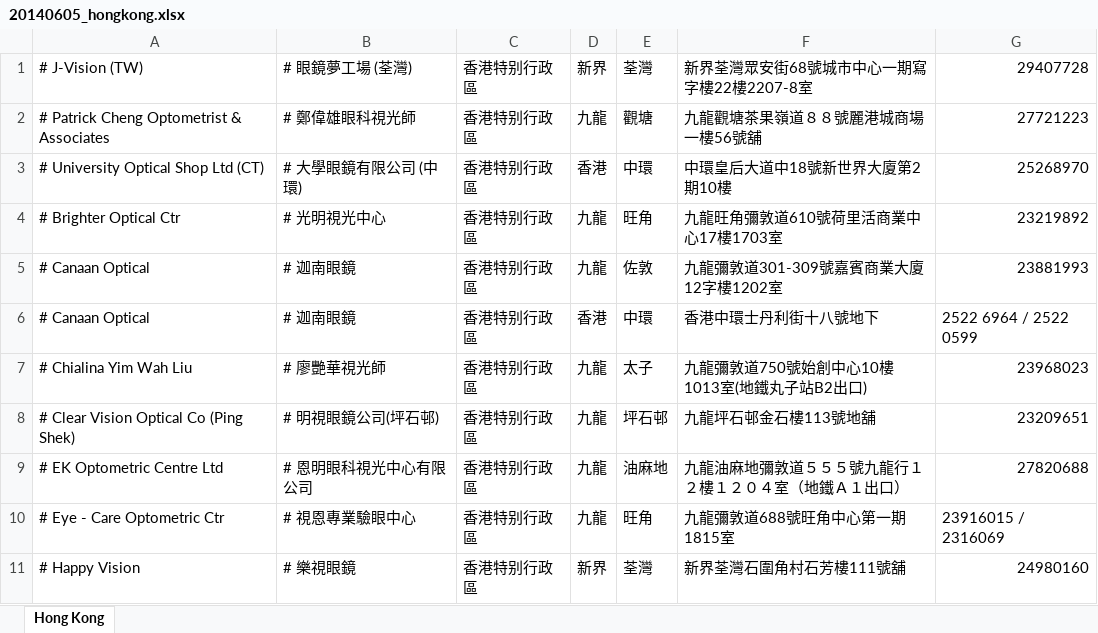
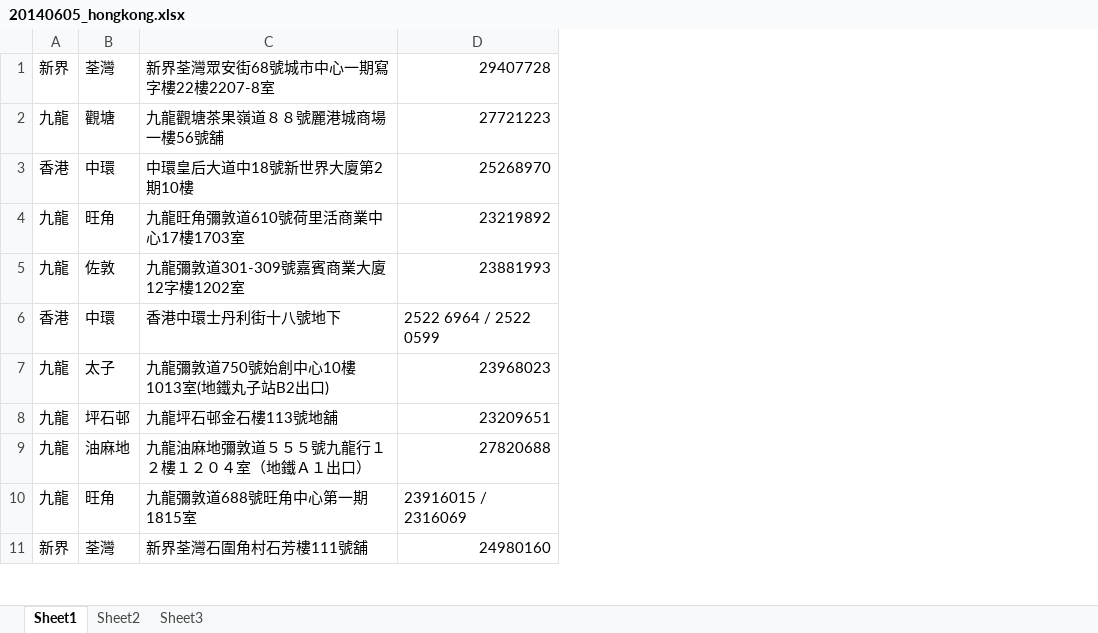
Before and after one commit to albin3/node_glass, an Excel workbook: scripts/20140605_hongkong.xlsx, sheet Sheet1, drawn as a sheet; only a part is shown; values as stored, in another font and other column widths than the file's, no cell formats; the diff names each change by its address in the sheet, - before the commit and + after, or states it on an @@ line.

Commit message:
香港门店更新

```diff
--- a/scripts/20140605_hongkong.xlsx (sheet Sheet1)
+++ b/scripts/20140605_hongkong.xlsx (sheet Sheet1)
-sheet tab: Hong Kong
+sheet tab: Sheet1
+sheet tab: Sheet2
+sheet tab: Sheet3
-column A, rows 1-11: # J-Vision (TW) | # Patrick Cheng Optometrist & Associates | # University Optical Shop Ltd (CT) | # Brighter Optical Ctr | # Canaan Optical | # Canaan Optical | # Chialina Yim Wah Liu | # Clear Vision Optical Co (Ping Shek) | # EK Optometric Centre Ltd | # Eye - Care Optometric Ctr | # Happy Vision
-column B, rows 1-11: # 眼鏡夢工場 (荃灣) | # 鄭偉雄眼科視光師 | # 大學眼鏡有限公司 (中環) | # 光明視光中心 | # 迦南眼鏡 | # 迦南眼鏡 | # 廖艷華視光師 | # 明視眼鏡公司(坪石邨) | # 恩明眼科視光中心有限公司 | # 視恩專業驗眼中心 | # 樂視眼鏡
-column C, rows 1-11: all 香港特别行政區
```
Also changed, not shown: cell formats, hidden cells.
